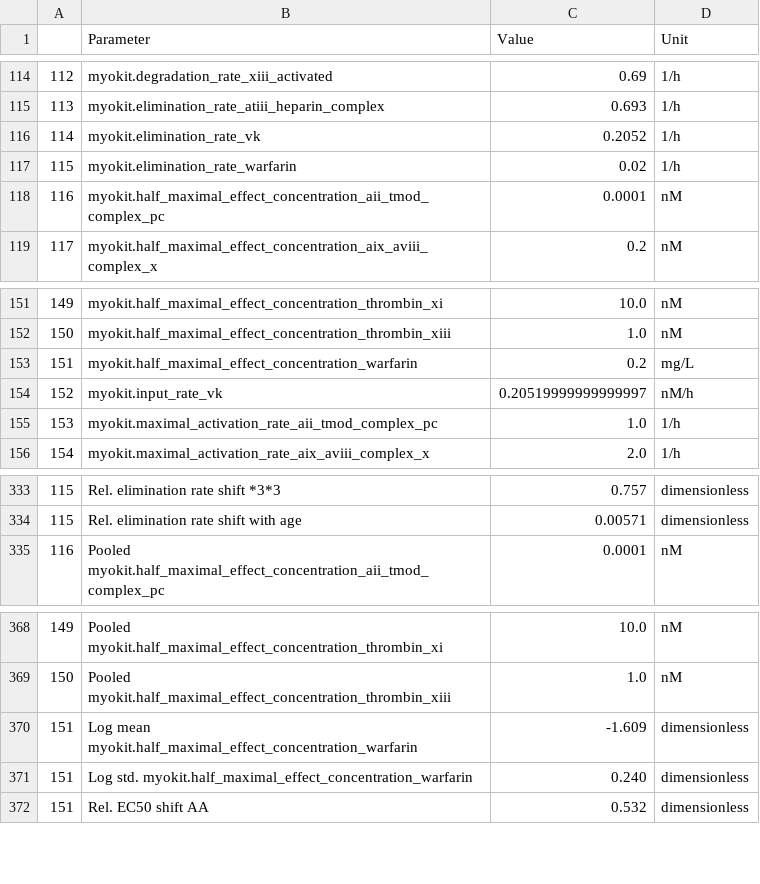
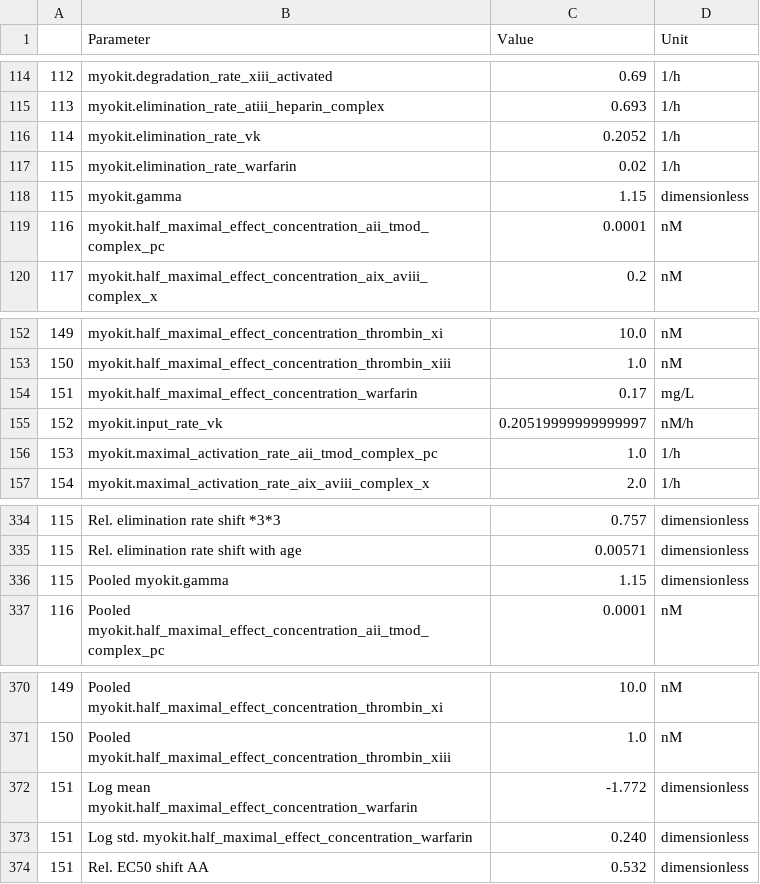
Before and after one commit to DavAug/mipd-warfarin, a CSV file: models/hartmann_coagulation_model_parameters.csv, drawn as a sheet; only a part is shown, gaps mark what is left out.

Commit message:
update model structure

```diff
--- a/models/hartmann_coagulation_model_parameters.csv
+++ b/models/hartmann_coagulation_model_parameters.csv
@@ -117,2 +117,3 @@
 115,myokit.elimination_rate_warfarin,0.02,1/h
+115,myokit.gamma,1.15,dimensionless
 116,myokit.half_maximal_effect_concentration_aii_tmod_complex_pc,0.0001,nM
@@ -152,3 +153,3 @@
 150,myokit.half_maximal_effect_concentration_thrombin_xiii,1.0,nM
-151,myokit.half_maximal_effect_concentration_warfarin,0.2,mg/L
+151,myokit.half_maximal_effect_concentration_warfarin,0.17,mg/L
 152,myokit.input_rate_vk,0.20519999999999997,nM/h
@@ -334,2 +335,3 @@
 115,Rel. elimination rate shift with age,0.00571,dimensionless
+115,Pooled myokit.gamma,1.15,dimensionless
 116,Pooled myokit.half_maximal_effect_concentration_aii_tmod_complex_pc,0.0001,nM
@@ -369,3 +371,3 @@
 150,Pooled myokit.half_maximal_effect_concentration_thrombin_xiii,1.0,nM
-151,Log mean myokit.half_maximal_effect_concentration_warfarin,-1.609,dimensionless
+151,Log mean myokit.half_maximal_effect_concentration_warfarin,-1.772,dimensionless
 151,Log std. myokit.half_maximal_effect_concentration_warfarin,0.240,dimensionless
```
Also changed, not shown: models/wajima_coagulation_model_parameters.csv, models/wajima_inr_test_model_parameters.csv, 3 other files.
